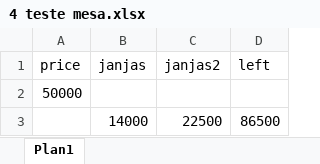
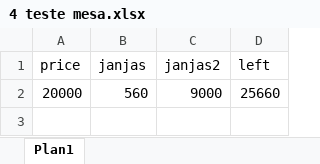
Before and after one commit to haoyunvj/bd2algorithms, an Excel workbook: 4 teste mesa.xlsx, sheet Plan1, drawn as a sheet; values as stored, in another font and other column widths than the file's, no borders; removed rows and columns are numbered as before the commit, all else as after; the diff names each change by its address in the sheet, - before the commit and + after, or states it on an @@ line.

```diff
--- a/4 teste mesa.xlsx (sheet Plan1)
+++ b/4 teste mesa.xlsx (sheet Plan1)
-row 2: 50000
-row 3:  | 14000 | 22500 | 86500
+row 2: 20000 | 560 | 9000 | 25660
```
Also changed, not shown: 1 teste mesa.xlsx, 13 teste mesa.xlsx, 10 other files.
